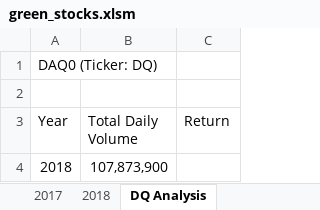
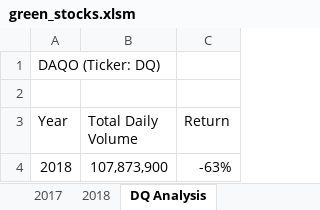
Before and after one commit to jbailey2705/StockAnalysis, an Excel workbook: green_stocks.xlsm, sheet DQ Analysis, drawn as a sheet; values as stored, in another font and other column widths than the file's, no borders; the diff names each change by its address in the sheet, - before the commit and + after, or states it on an @@ line.

Commit message:
Add files via upload

```diff
--- a/green_stocks.xlsm (sheet DQ Analysis)
+++ b/green_stocks.xlsm (sheet DQ Analysis)
-A1 (Year): DAQ0 (Ticker: DQ)
+A1 (Year): DAQO (Ticker: DQ)
-C4 (Return): (empty)
+C4 (Return): -63%
```
